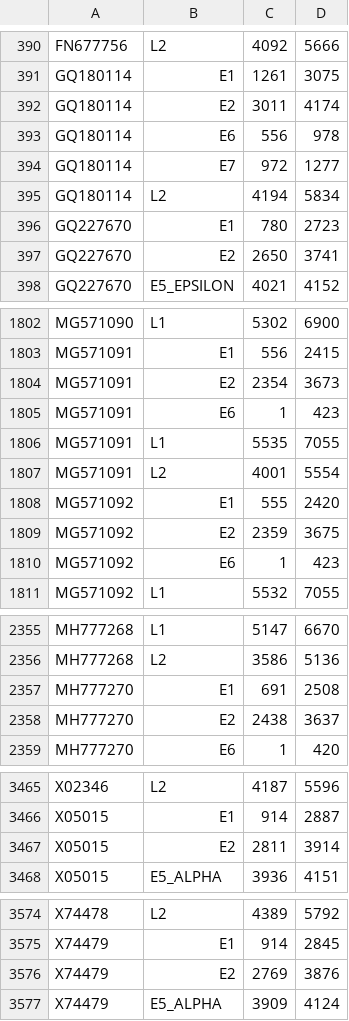
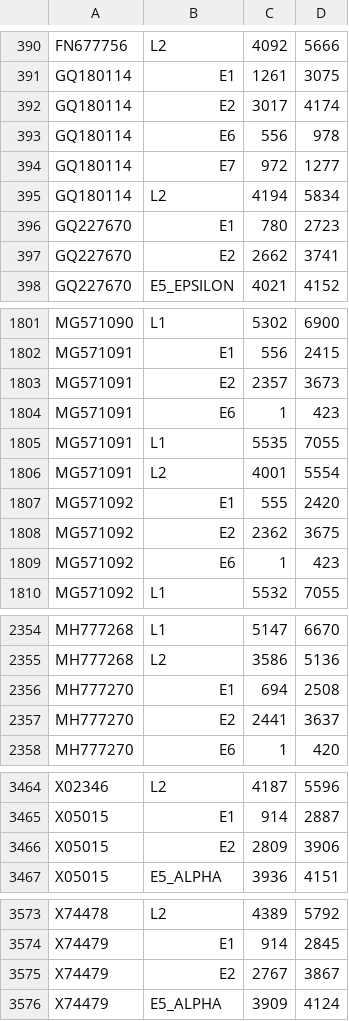
Before and after one commit to KVD-lab/puma, a CSV file: VAPiD comparison files/vapid_results.csv, drawn as a sheet; only a part is shown, gaps mark what is left out; the diff covers the shown part only.

```diff
--- a/VAPiD comparison files/vapid_results.csv
+++ b/VAPiD comparison files/vapid_results.csv
@@ -391,3 +391,3 @@ FN677756,L2,4092,5666
 GQ180114,E1,1261,3075
-GQ180114,E2,3011,4174
+GQ180114,E2,3017,4174
 GQ180114,E6,556,978
@@ -396,3 +396,3 @@ GQ180114,L2,4194,5834
 GQ227670,E1,780,2723
-GQ227670,E2,2650,3741
+GQ227670,E2,2662,3741
 GQ227670,E5_EPSILON,4021,4152
@@ -1803,3 +1802,3 @@ MG571090,L1,5302,6900
 MG571091,E1,556,2415
-MG571091,E2,2354,3673
+MG571091,E2,2357,3673
 MG571091,E6,1,423
@@ -1808,3 +1807,3 @@ MG571091,L2,4001,5554
 MG571092,E1,555,2420
-MG571092,E2,2359,3675
+MG571092,E2,2362,3675
 MG571092,E6,1,423
@@ -2356,4 +2355,4 @@ MH777268,L1,5147,6670
 MH777268,L2,3586,5136
-MH777270,E1,691,2508
-MH777270,E2,2438,3637
+MH777270,E1,694,2508
+MH777270,E2,2441,3637
 MH777270,E6,1,420
@@ -3466,3 +3465,3 @@ X02346,L2,4187,5596
 X05015,E1,914,2887
-X05015,E2,2811,3914
+X05015,E2,2809,3906
 X05015,E5_ALPHA,3936,4151
@@ -3575,3 +3574,3 @@ X74478,L2,4389,5792
 X74479,E1,914,2845
-X74479,E2,2769,3876
+X74479,E2,2767,3867
 X74479,E5_ALPHA,3909,4124
```
Also changed, not shown: 1 added row, 2 removed rows, 4 moved rows and 57 edited cells elsewhere in this file, 4 other files.
